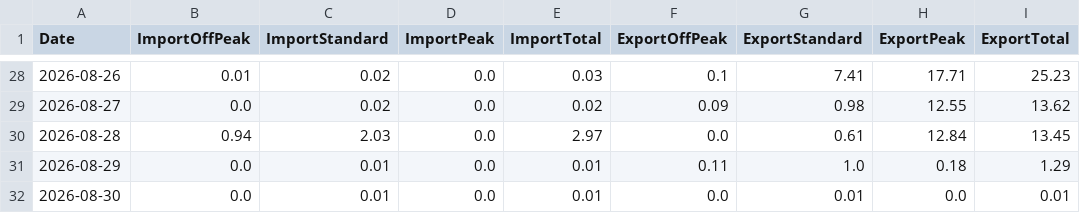
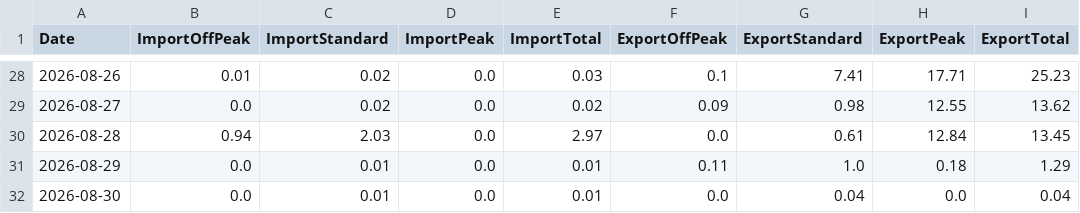
Before and after one commit to Alan-K/public-csv, a CSV file: Energy_Data.csv, drawn as a sheet; only a part is shown, gaps mark what is left out.

```diff
--- a/Energy_Data.csv
+++ b/Energy_Data.csv
@@ -31,2 +31,2 @@ Date,ImportOffPeak,ImportStandard,ImportPeak,ImportTotal,ExportOffPeak,ExportSta
 2026-08-29,0.0,0.01,0.0,0.01,0.11,1.0,0.18,1.29
-2026-08-30,0.0,0.01,0.0,0.01,0.0,0.01,0.0,0.01
+2026-08-30,0.0,0.01,0.0,0.01,0.0,0.04,0.0,0.04
```
